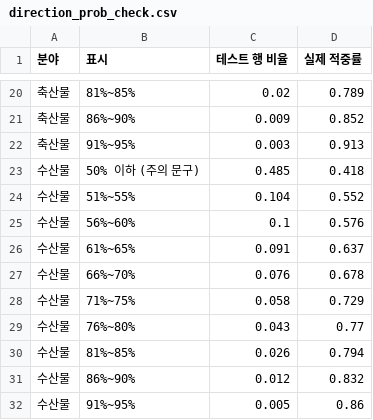
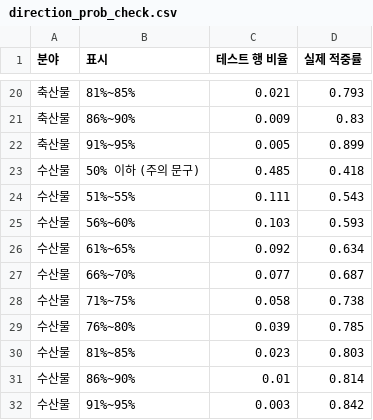
Before and after one commit to joon6644/ML_26_2, a CSV file: eda/tables/direction_prob_check.csv, drawn as a sheet; only a part is shown, gaps mark what is left out; the diff covers the shown part only.

```diff
--- a/eda/tables/direction_prob_check.csv
+++ b/eda/tables/direction_prob_check.csv
@@ -20,13 +20,13 @@
-축산물,81%~85%,0.02,0.789
-축산물,86%~90%,0.009,0.852
-축산물,91%~95%,0.003,0.913
+축산물,81%~85%,0.021,0.793
+축산물,86%~90%,0.009,0.83
+축산물,91%~95%,0.005,0.899
 수산물,50% 이하 (주의 문구),0.485,0.418
-수산물,51%~55%,0.104,0.552
-수산물,56%~60%,0.1,0.576
-수산물,61%~65%,0.091,0.637
-수산물,66%~70%,0.076,0.678
-수산물,71%~75%,0.058,0.729
-수산물,76%~80%,0.043,0.77
-수산물,81%~85%,0.026,0.794
-수산물,86%~90%,0.012,0.832
-수산물,91%~95%,0.005,0.86
+수산물,51%~55%,0.111,0.543
+수산물,56%~60%,0.103,0.593
+수산물,61%~65%,0.092,0.634
+수산물,66%~70%,0.077,0.687
+수산물,71%~75%,0.058,0.738
+수산물,76%~80%,0.039,0.785
+수산물,81%~85%,0.023,0.803
+수산물,86%~90%,0.01,0.814
+수산물,91%~95%,0.003,0.842
```
Also changed, not shown: 32 edited cells elsewhere in this file, eda/tables/final_eval.csv, eda/tables/final_eval_aux.csv, 11 other files.
